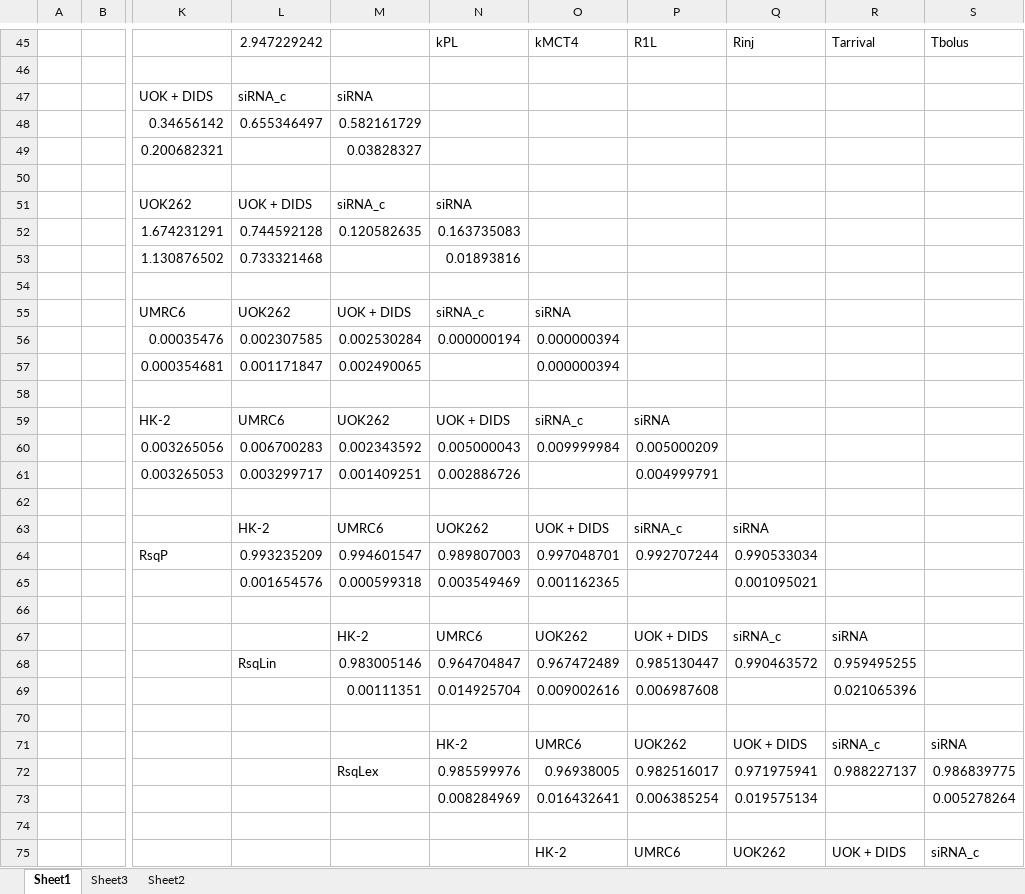
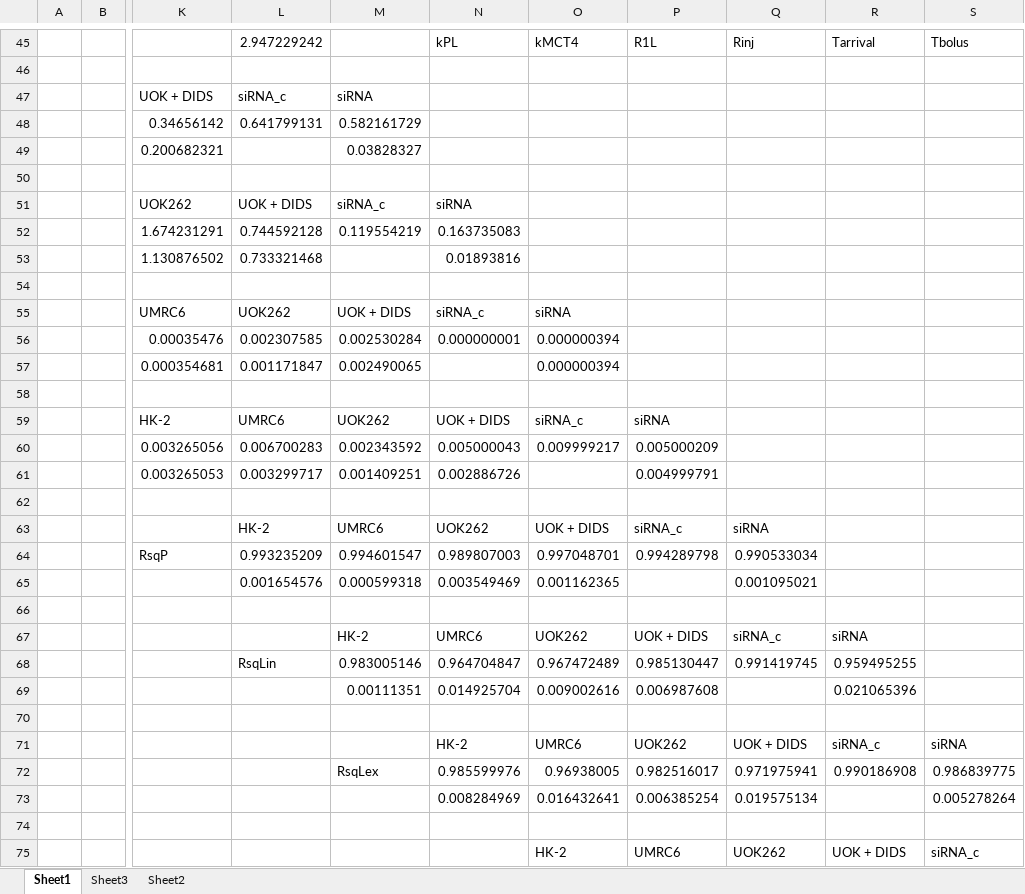
Before and after one commit to FayyazA/bioreactor-kinetic-analysis, an Excel workbook: Lacex_summary_hptoolbox_moredata.xlsx, sheet Sheet1, drawn as a sheet; only a part is shown, gaps mark what is left out; values as stored, in another font and other column widths than the file's, no borders; charts and pictures and conditional formats not drawn; the diff covers the shown part only; the diff names each change by its address in the sheet, - before the commit and + after, or states it on an @@ line.

```diff
--- a/Lacex_summary_hptoolbox_moredata.xlsx (sheet Sheet1)
+++ b/Lacex_summary_hptoolbox_moredata.xlsx (sheet Sheet1)
-L48: 0.655346497
+L48: 0.641799131
-M52: 0.120582635
+M52: 0.119554219
-N56: 0.000000194
+N56: 0.000000001
-O60: 0.009999984
+O60: 0.009999217
-P64: 0.992707244
+P64: 0.994289798
-Q68: 0.990463572
+Q68: 0.991419745
-R72: 0.988227137
+R72: 0.990186908
```
Also changed, not shown: 1 added row, 1 removed row and 11 edited cells elsewhere in this sheet, AIC7parameters_hptoolbox_moredata.xlsx, Lacex_summary_FinalConfirmation_moredata.xlsx, 46 other files.
